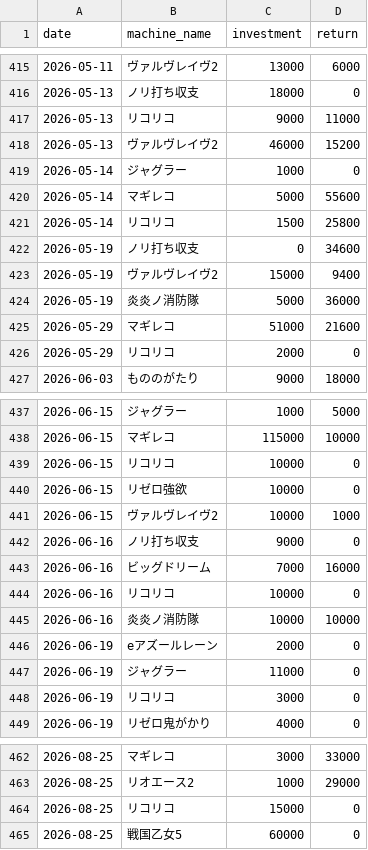
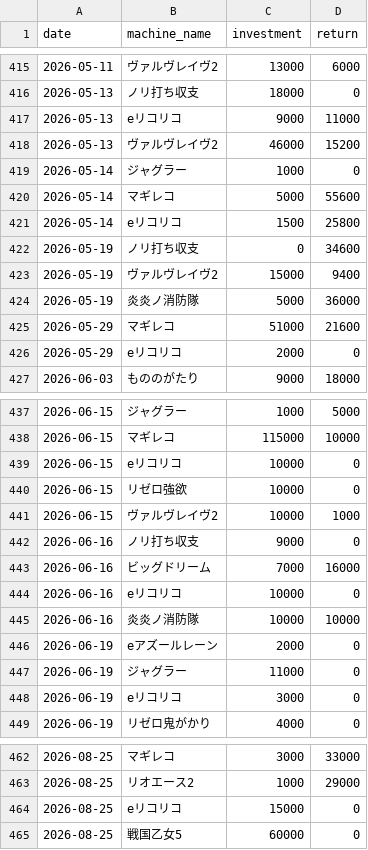
Before and after one commit to stars-stars/pachinko, a CSV file: data/day_datas.csv, drawn as a sheet; only a part is shown, gaps mark what is left out; the diff covers the shown part only.

Commit message:
Add prefix L or e to リコリコ

```diff
--- a/data/day_datas.csv
+++ b/data/day_datas.csv
@@ -416,3 +416,3 @@ date,machine_name,investment,return
 2026-05-13,ノリ打ち収支,18000,0
-2026-05-13,リコリコ,9000,11000
+2026-05-13,eリコリコ,9000,11000
 2026-05-13,ヴァルヴレイヴ2,46000,15200
@@ -420,3 +420,3 @@ date,machine_name,investment,return
 2026-05-14,マギレコ,5000,55600
-2026-05-14,リコリコ,1500,25800
+2026-05-14,eリコリコ,1500,25800
 2026-05-19,ノリ打ち収支,0,34600
@@ -425,3 +425,3 @@ date,machine_name,investment,return
 2026-05-29,マギレコ,51000,21600
-2026-05-29,リコリコ,2000,0
+2026-05-29,eリコリコ,2000,0
 2026-06-03,もののがたり,9000,18000
@@ -438,3 +438,3 @@ date,machine_name,investment,return
 2026-06-15,マギレコ,115000,10000
-2026-06-15,リコリコ,10000,0
+2026-06-15,eリコリコ,10000,0
 2026-06-15,リゼロ強欲,10000,0
@@ -443,3 +443,3 @@ date,machine_name,investment,return
 2026-06-16,ビッグドリーム,7000,16000
-2026-06-16,リコリコ,10000,0
+2026-06-16,eリコリコ,10000,0
 2026-06-16,炎炎ノ消防隊,10000,10000
@@ -447,3 +447,3 @@ date,machine_name,investment,return
 2026-06-19,ジャグラー,11000,0
-2026-06-19,リコリコ,3000,0
+2026-06-19,eリコリコ,3000,0
 2026-06-19,リゼロ鬼がかり,4000,0
@@ -463,3 +463,3 @@ date,machine_name,investment,return
 2026-08-25,リオエース2,1000,29000
-2026-08-25,リコリコ,15000,0
+2026-08-25,eリコリコ,15000,0
 2026-08-25,戦国乙女5,60000,0
```
Also changed, not shown: 4 edited cells elsewhere in this file.
